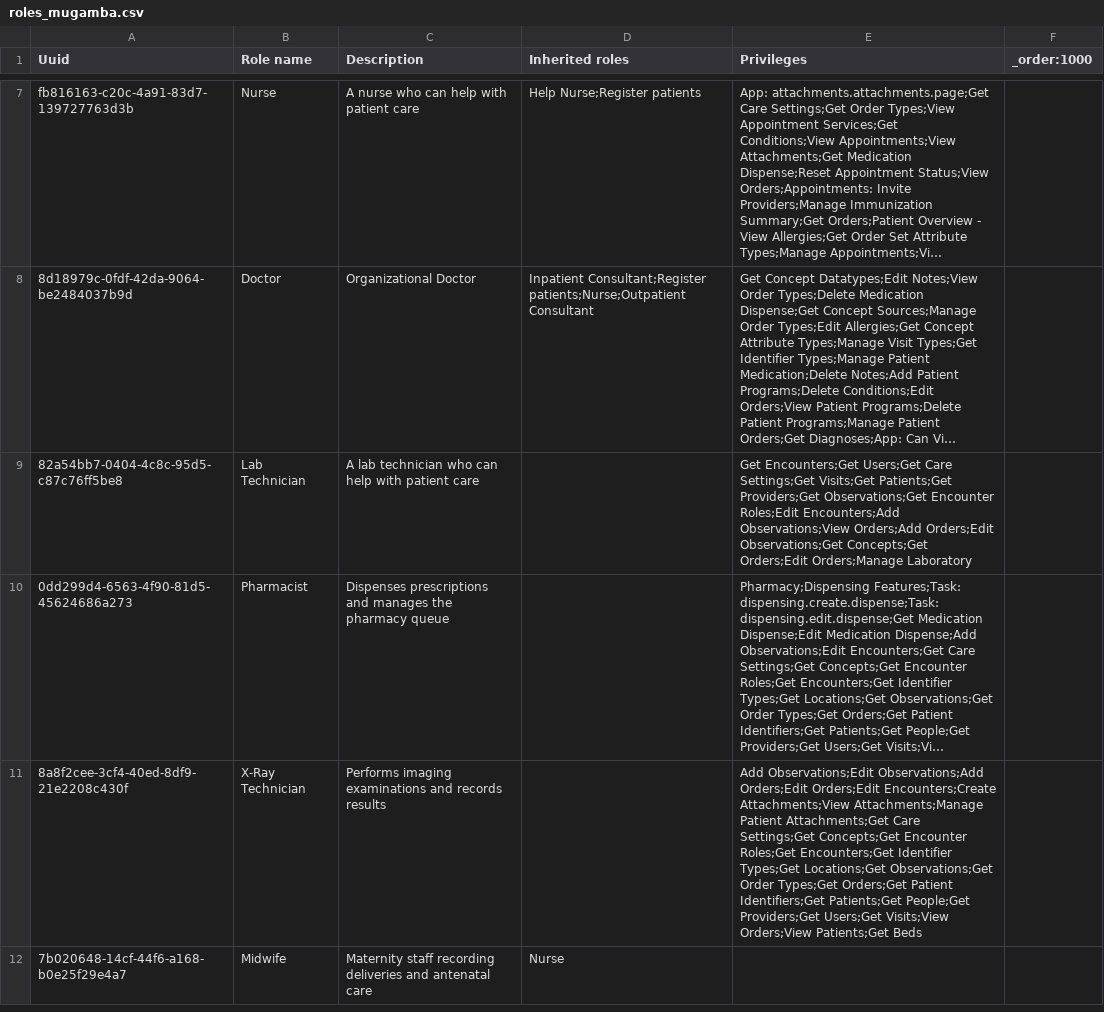
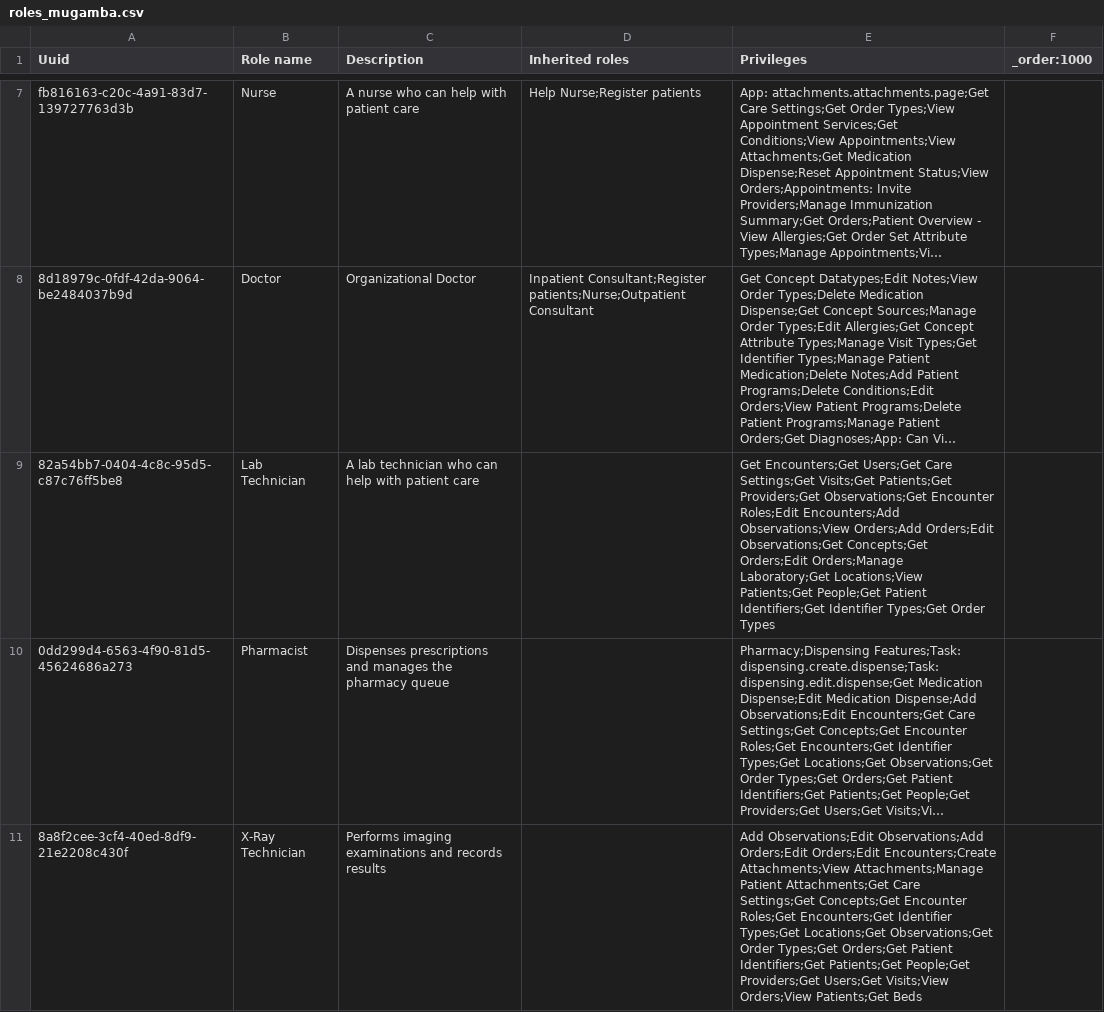
Before and after one commit to MadiroGlobalHealth/UVL-EMR, a CSV file: sites/mugamba/configs/openmrs/initializer_config/roles/roles_mugamba.csv, drawn as a sheet; only a part is shown, gaps mark what is left out; the shorter side is filled out with more unchanged rows; long unchanged cells end in …; the diff names each change by its address in the sheet, - before the commit and + after, or states it on an @@ line.

Commit message:
fix(roles): Lab Technician could not sign in at all -- no Get Locations
The second e2e run could not get past login as a Lab Technician: blank
/spa/login, no location picker, and every route bouncing back even with the
session location set by hand.

The cause is Get Locations, which the role does not hold. No locations, no
location picker, no completed login. View Patients, Get People, Get Patient
Identifiers, Get Identifier Types and Get Order Types were missing too, which
would have blocked the patient-facing routes immediately afterwards. All six are
read privileges that X-Ray Technician already holds.

This was hidden until today. furaha.dushime carried System Developer, so she had
every privilege and the gap was invisible; correcting her role to Lab Technician
on 2026-09-21 is what exposed it. The role has been unusable for as long as it
has existed -- nobody had ever signed in holding only it.

Underneath is something structural worth naming. Nurse has 26 direct privileges
and inherits 48 more from Help Nurse and Register patients. Lab Technician,
X-Ray Technician and Pharmacist inherit nothing at all: 17, 25 and 26
privileges, hand-listed. So each of them is missing a different part of the
baseline every authenticated user of the UI needs, and each fails differently
and only when somebody actually signs in as that role. A shared base role would
be the real fix; this commit only unblocks the Lab Technician.

```diff
--- a/sites/mugamba/configs/openmrs/initializer_config/roles/roles_mugamba.csv
+++ b/sites/mugamba/configs/openmrs/initializer_config/roles/roles_mugamba.csv
-E9 (Privileges): …Orders;Edit Orders;Manage Laboratory
+E9 (Privileges): …Orders;Edit Orders;Manage Laboratory;Get Locations;View Patients;Get People;Get Patient Identifiers;Get Identifier Types;Get Order Types
```
